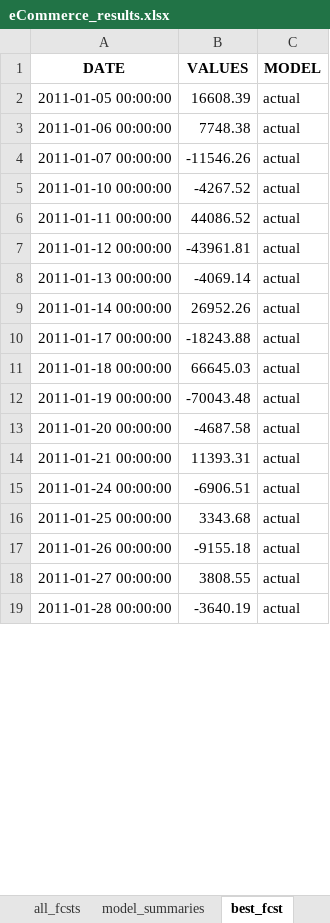
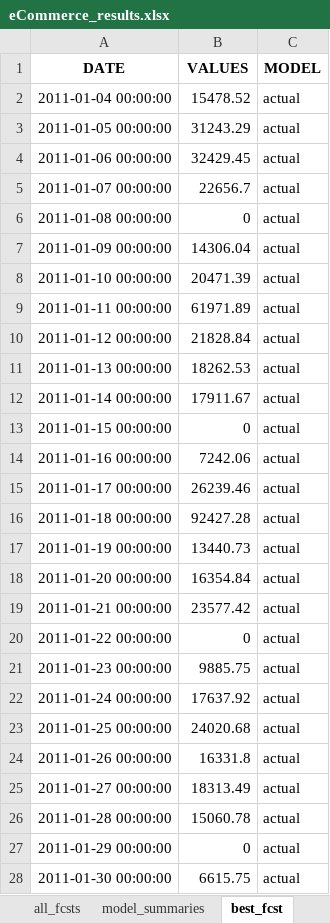
Before and after one commit to mikekeith52/scalecast, an Excel workbook: examples/eCommerce_results.xlsx, sheet best_fcst, drawn as a sheet; only a part is shown; values as stored, in another font and other column widths than the file's, no borders; addresses are those after the commit; the diff covers the shown part only; the diff names each change by its address in the sheet, - before the commit and + after, or states it on an @@ line.

```diff
--- a/examples/eCommerce_results.xlsx (sheet best_fcst)
+++ b/examples/eCommerce_results.xlsx (sheet best_fcst)
+row 2: 2011-01-04 00:00:00 | 15478.52 | actual
-B3 (VALUES): 16608.39
+B3 (VALUES): 31243.29
-B4 (VALUES): 7748.38
+B4 (VALUES): 32429.45
-B5 (VALUES): -11546.26
+B5 (VALUES): 22656.7
+row 6: 2011-01-08 00:00:00 | 0 | actual
+row 7: 2011-01-09 00:00:00 | 14306.04 | actual
-B8 (VALUES): -4267.52
+B8 (VALUES): 20471.39
-B9 (VALUES): 44086.52
+B9 (VALUES): 61971.89
-B10 (VALUES): -43961.81
+B10 (VALUES): 21828.84
-B11 (VALUES): -4069.14
+B11 (VALUES): 18262.53
-B12 (VALUES): 26952.26
+B12 (VALUES): 17911.67
+row 13: 2011-01-15 00:00:00 | 0 | actual
+row 14: 2011-01-16 00:00:00 | 7242.06 | actual
-B15 (VALUES): -18243.88
+B15 (VALUES): 26239.46
-B16 (VALUES): 66645.03
+B16 (VALUES): 92427.28
-B17 (VALUES): -70043.48
+B17 (VALUES): 13440.73
-B18 (VALUES): -4687.58
+B18 (VALUES): 16354.84
-B19 (VALUES): 11393.31
+B19 (VALUES): 23577.42
+row 20: 2011-01-22 00:00:00 | 0 | actual
+row 21: 2011-01-23 00:00:00 | 9885.75 | actual
-B22 (VALUES): -6906.51
+B22 (VALUES): 17637.92
-B23 (VALUES): 3343.68
+B23 (VALUES): 24020.68
-B24 (VALUES): -9155.18
+B24 (VALUES): 16331.8
-B25 (VALUES): 3808.55
+B25 (VALUES): 18313.49
-B26 (VALUES): -3640.19
+B26 (VALUES): 15060.78
+row 27: 2011-01-29 00:00:00 | 0 | actual
+row 28: 2011-01-30 00:00:00 | 6615.75 | actual
```
Also changed, not shown: 99 added rows and 262 edited cells elsewhere in this sheet, sheet model_summaries, sheet all_fcsts, sheet lvl_test_set_predictions, sheet test_set_predictions, sheet lvl_fcsts, examples/eCommerce_feature_info.xlsx, examples/eCommerce_validation_grids.xlsx, 17 other files.
